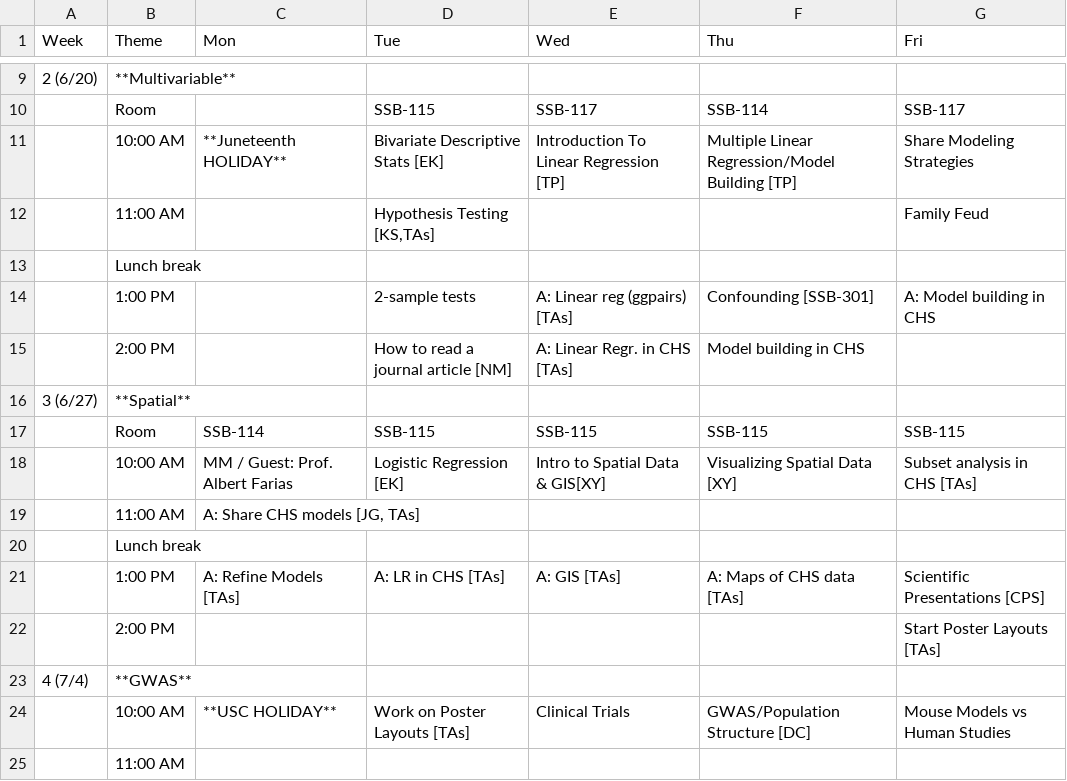
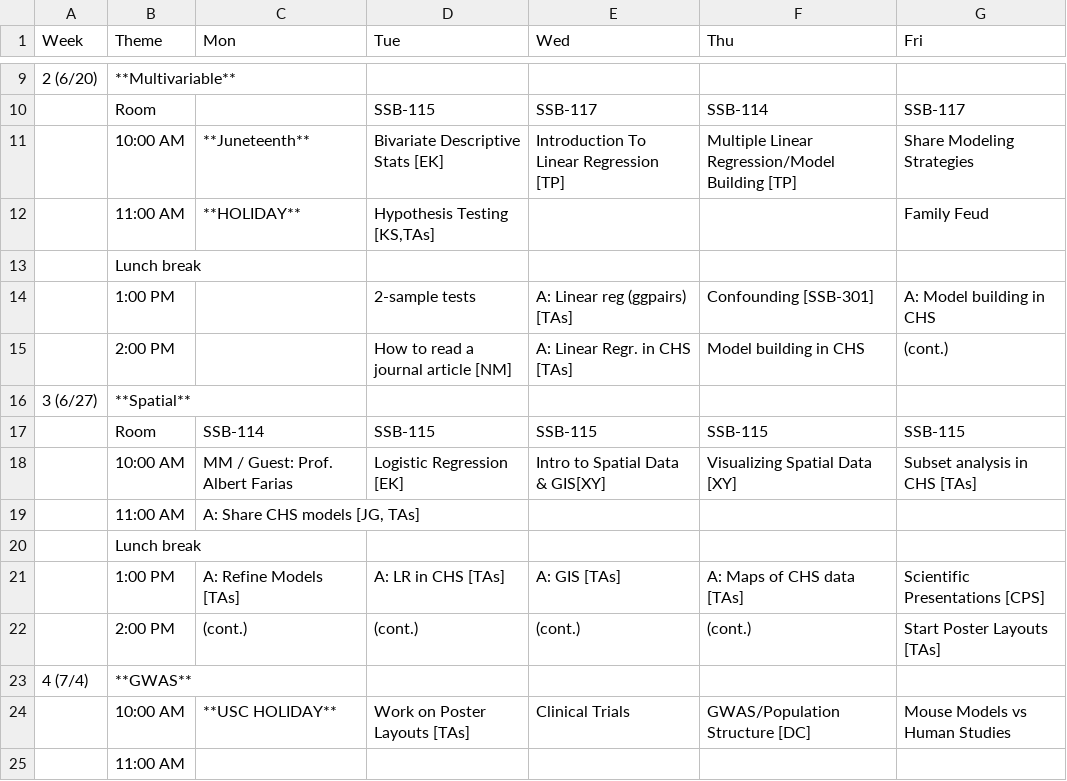
Before and after one commit to USCbiostats/LAsBEST, a CSV file: curriculum.csv, drawn as a sheet; only a part is shown, gaps mark what is left out.

Commit message:
Update curriculum.csv

```diff
--- a/curriculum.csv
+++ b/curriculum.csv
@@ -10,7 +10,7 @@ Week,Theme,Mon,Tue,Wed,Thu,Fri
 ,Room,,SSB-115,SSB-117,SSB-114,SSB-117
-,10:00 AM,**Juneteenth HOLIDAY**,Bivariate Descriptive Stats [EK],Introduction To Linear Regression  [TP],Multiple Linear Regression/Model Building [TP],Share Modeling Strategies
-,11:00 AM,,"Hypothesis Testing [KS,TAs]",,,Family Feud
+,10:00 AM,**Juneteenth**,Bivariate Descriptive Stats [EK],Introduction To Linear Regression  [TP],Multiple Linear Regression/Model Building [TP],Share Modeling Strategies
+,11:00 AM,**HOLIDAY**,"Hypothesis Testing [KS,TAs]",,,Family Feud
 ,Lunch break,,,,,
 ,1:00 PM,,2-sample tests,A: Linear reg (ggpairs) [TAs],Confounding [SSB-301],A: Model building in CHS
-,2:00 PM,,How to read a journal article [NM],A: Linear Regr. in CHS [TAs],Model building in CHS,
+,2:00 PM,,How to read a journal article [NM],A: Linear Regr. in CHS [TAs],Model building in CHS,(cont.)
 3 (6/27),**Spatial**,,,,,
@@ -21,3 +21,3 @@ Week,Theme,Mon,Tue,Wed,Thu,Fri
 ,1:00 PM,A: Refine Models [TAs],A: LR in CHS [TAs],A: GIS [TAs],A: Maps of CHS data [TAs],Scientific Presentations [CPS]
-,2:00 PM,,,,,Start Poster Layouts [TAs]
+,2:00 PM,(cont.),(cont.),(cont.),(cont.),Start Poster Layouts [TAs]
 4 (7/4),**GWAS**,,,,,
```
